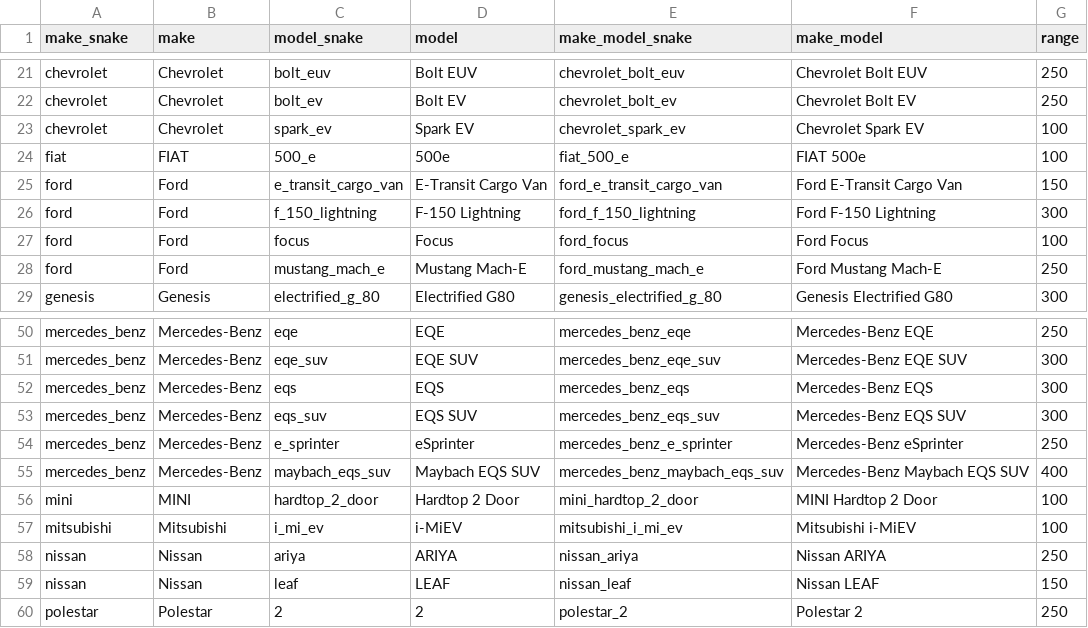
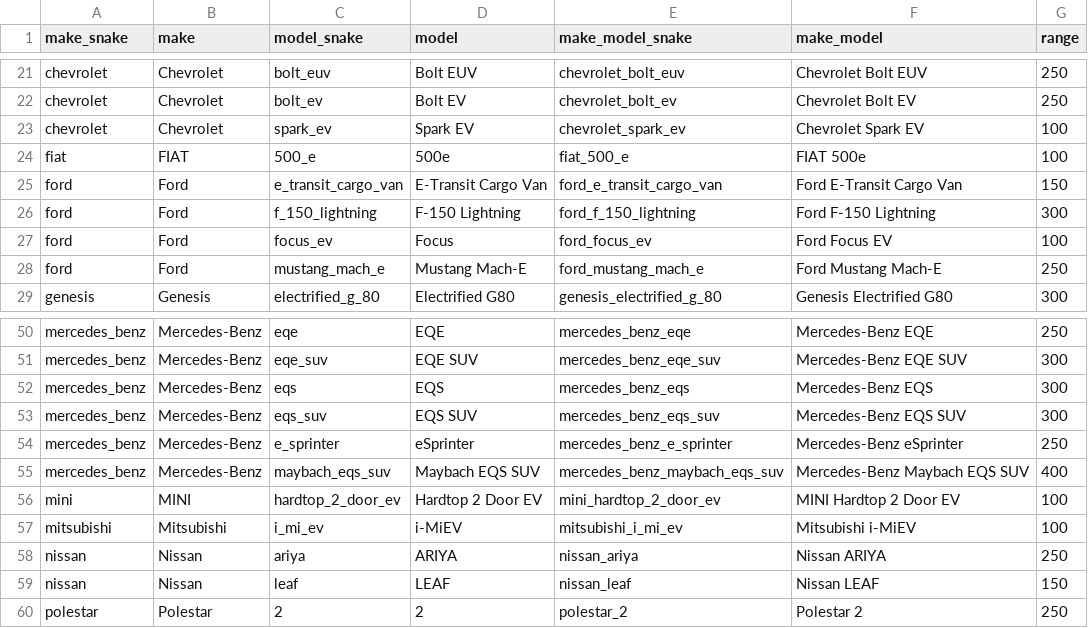
Before and after one commit to pingfan-hu/resources, a CSV file: bev/bevs.csv, drawn as a sheet; only a part is shown, gaps mark what is left out.

Commit message:
Update bevs.csv

```diff
--- a/bev/bevs.csv
+++ b/bev/bevs.csv
@@ -26,3 +26,3 @@ ford,Ford,e_transit_cargo_van,E-Transit Cargo Van,ford_e_transit_cargo_van,Ford
 ford,Ford,f_150_lightning,F-150 Lightning,ford_f_150_lightning,Ford F-150 Lightning,300
-ford,Ford,focus,Focus,ford_focus,Ford Focus,100
+ford,Ford,focus_ev,Focus,ford_focus_ev,Ford Focus EV,100
 ford,Ford,mustang_mach_e,Mustang Mach-E,ford_mustang_mach_e,Ford Mustang Mach-E,250
@@ -55,3 +55,3 @@ mercedes_benz,Mercedes-Benz,e_sprinter,eSprinter,mercedes_benz_e_sprinter,Merced
 mercedes_benz,Mercedes-Benz,maybach_eqs_suv,Maybach EQS SUV,mercedes_benz_maybach_eqs_suv,Mercedes-Benz Maybach EQS SUV,400
-mini,MINI,hardtop_2_door,Hardtop 2 Door,mini_hardtop_2_door,MINI Hardtop 2 Door,100
+mini,MINI,hardtop_2_door_ev,Hardtop 2 Door EV,mini_hardtop_2_door_ev,MINI Hardtop 2 Door EV,100
 mitsubishi,Mitsubishi,i_mi_ev,i-MiEV,mitsubishi_i_mi_ev,Mitsubishi i-MiEV,100
```
